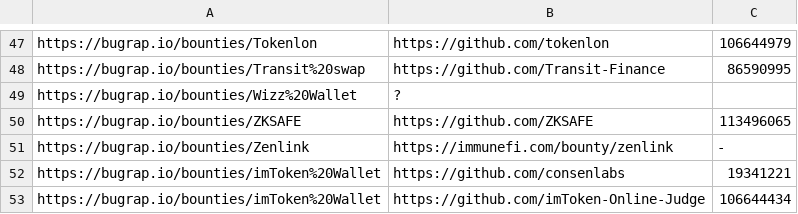
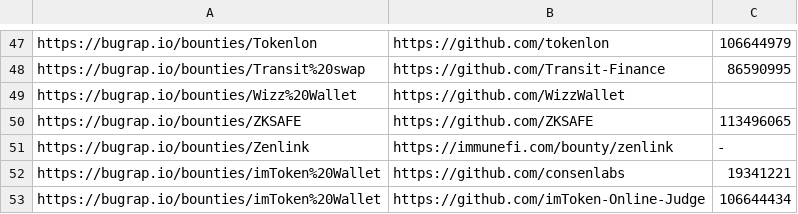
Before and after one commit to nikitastupin/orgs-data, a TSV file: orgs-data/bugrap.tsv, drawn as a sheet; only a part is shown, gaps mark what is left out.

Commit message:
Update bugrap.tsv

```diff
--- a/orgs-data/bugrap.tsv
+++ b/orgs-data/bugrap.tsv
@@ -48,3 +48,3 @@ https://bugrap.io/bounties/Tokenlon	https://github.com/tokenlon	106644979
 https://bugrap.io/bounties/Transit%20swap	https://github.com/Transit-Finance	86590995
-https://bugrap.io/bounties/Wizz%20Wallet	?
+https://bugrap.io/bounties/Wizz%20Wallet	https://github.com/WizzWallet
 https://bugrap.io/bounties/ZKSAFE	https://github.com/ZKSAFE	113496065
```
